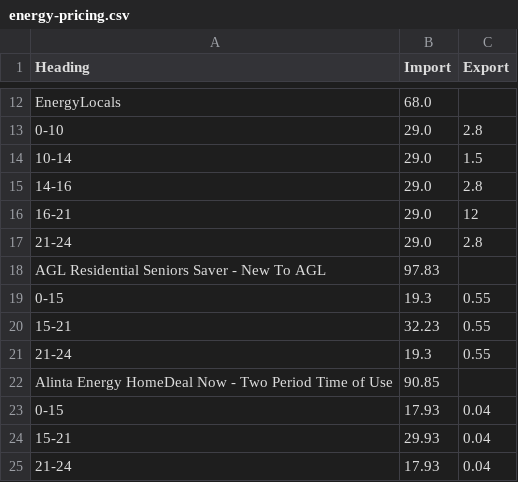
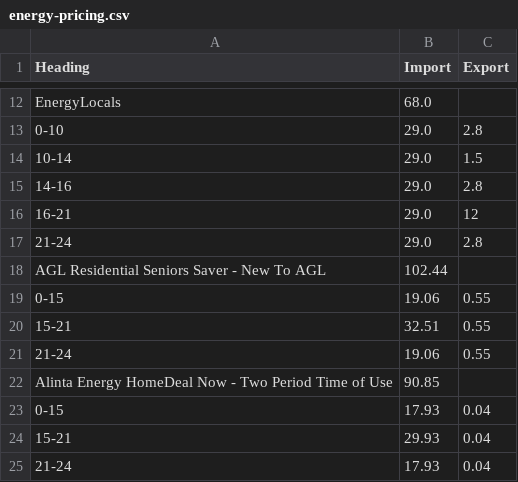
Before and after one commit to jonpearce/energy-rates, a CSV file: energy-pricing.csv, drawn as a sheet; only a part is shown, gaps mark what is left out.

Commit message:
Daily energy update

```diff
--- a/energy-pricing.csv
+++ b/energy-pricing.csv
@@ -17,6 +17,6 @@ EnergyLocals,68.0,
 21-24,29.0,2.8
-AGL Residential Seniors Saver - New To AGL,97.83,
-0-15,19.3,0.55
-15-21,32.23,0.55
-21-24,19.3,0.55
+AGL Residential Seniors Saver - New To AGL,102.44,
+0-15,19.06,0.55
+15-21,32.51,0.55
+21-24,19.06,0.55
 Alinta Energy HomeDeal Now - Two Period Time of Use,90.85,
```
